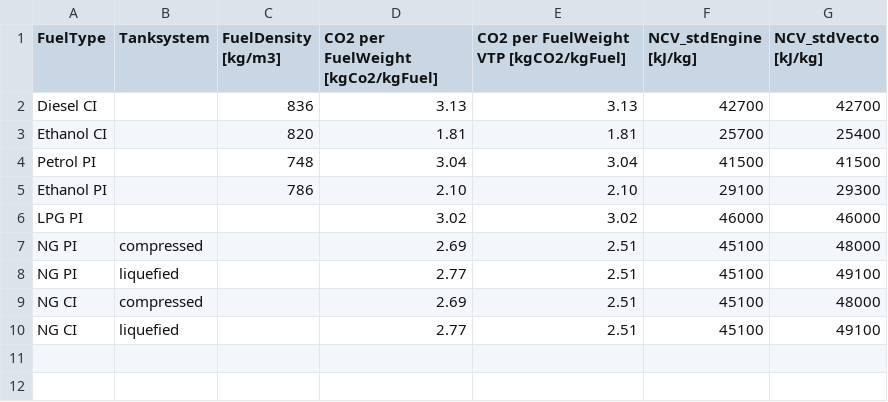
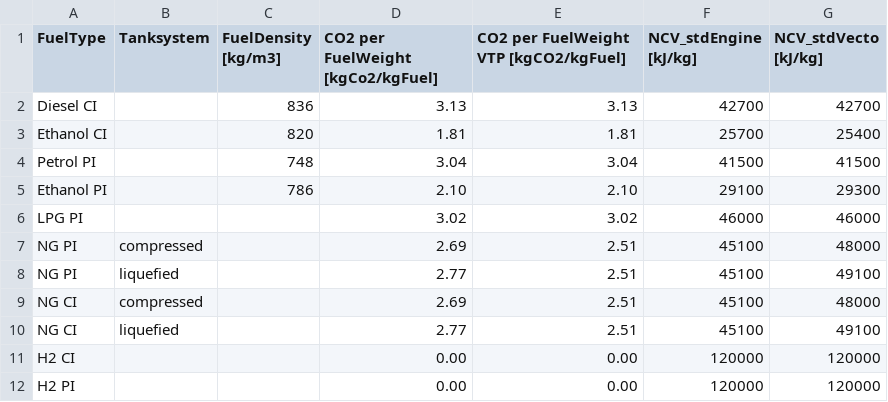
Before and after one commit to tanawadeatharva/BharatVECTO, a CSV file: VectoCore/VectoCore/Resources/Declaration/FuelTypes.csv, drawn as a sheet; the diff names each change by its address in the sheet, - before the commit and + after, or states it on an @@ line.

Commit message:
adding H2 ICE fuel types

```diff
--- a/VectoCore/VectoCore/Resources/Declaration/FuelTypes.csv
+++ b/VectoCore/VectoCore/Resources/Declaration/FuelTypes.csv
+row 11: H2 CI |  |  | 0.00 | 0.00 | 120000 | 120000
+row 12: H2 PI |  |  | 0.00 | 0.00 | 120000 | 120000
```
Also changed, not shown: 1 other file.
